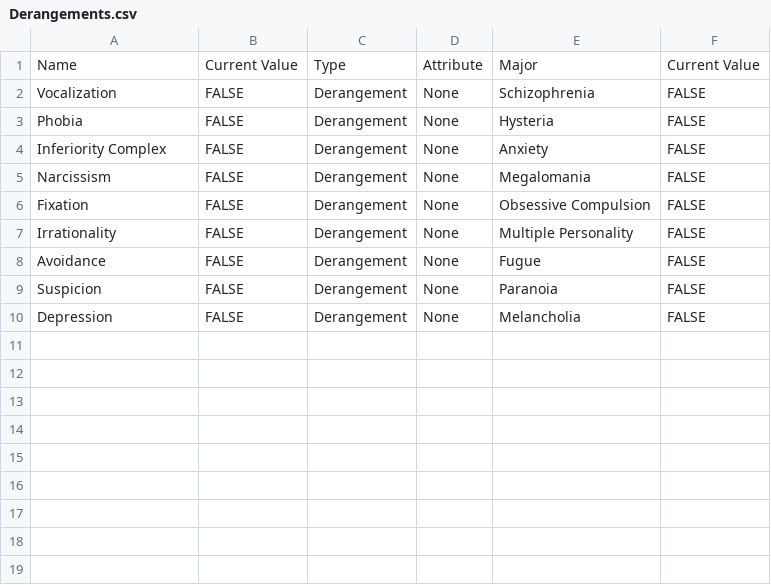
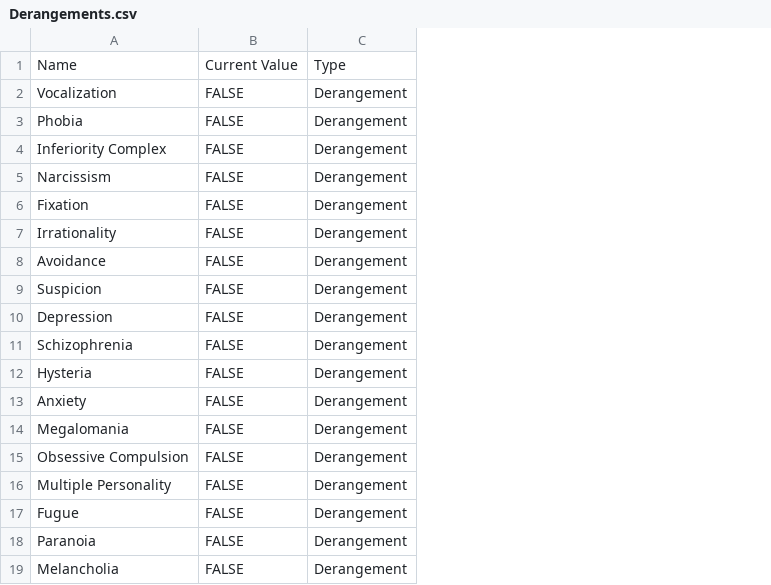
Before and after one commit to dunn0052/Personal-projects, a CSV file: WoD/char_data/Derangements.csv, drawn as a sheet; removed rows and columns are numbered as before the commit, all else as after; the diff names each change by its address in the sheet, - before the commit and + after, or states it on an @@ line.

```diff
--- a/WoD/char_data/Derangements.csv
+++ b/WoD/char_data/Derangements.csv
-column D, rows 1-10: Attribute | None | None | None | None | None | None | None | None | None
-column E, rows 1-10: Major | Schizophrenia | Hysteria | Anxiety | Megalomania | Obsessive Compulsion | Multiple Personality | Fugue | Paranoia | Melancholia
-column F, rows 1-10: Current Value | FALSE | FALSE | FALSE | FALSE | FALSE | FALSE | FALSE | FALSE | FALSE
+row 11: Schizophrenia | FALSE | Derangement
+row 12: Hysteria | FALSE | Derangement
+row 13: Anxiety | FALSE | Derangement
+row 14: Megalomania | FALSE | Derangement
+row 15: Obsessive Compulsion | FALSE | Derangement
+row 16: Multiple Personality | FALSE | Derangement
+row 17: Fugue | FALSE | Derangement
+row 18: Paranoia | FALSE | Derangement
+row 19: Melancholia | FALSE | Derangement
```
Also changed, not shown: WoD/char_data/Virtue_Vice.csv, WoD/test_data.csv, 13 other files.
